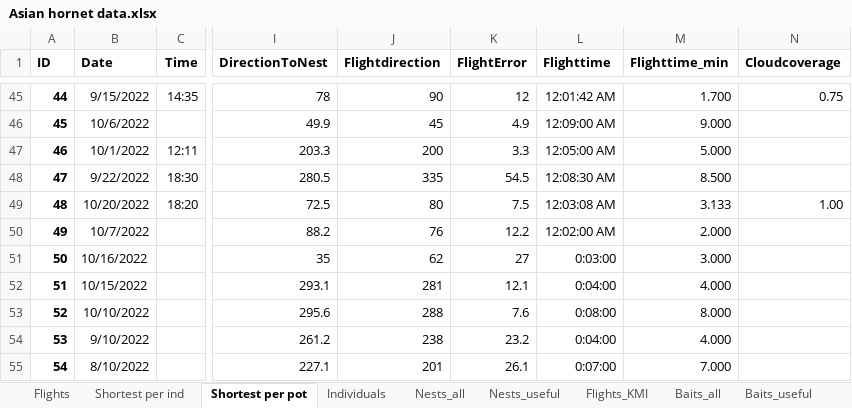
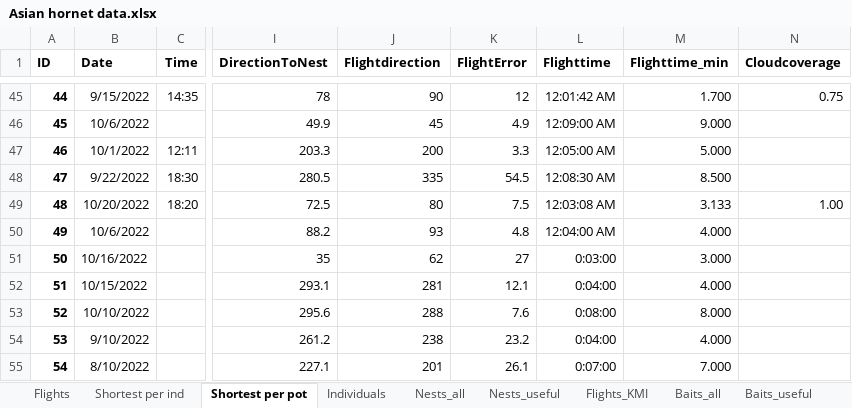
Before and after one commit to inbo/vespa_analyses, an Excel workbook: Asian hornet data.xlsx, sheet Shortest per pot, drawn as a sheet; only a part is shown, gaps mark what is left out; values as stored, in another font and other column widths than the file's, no borders; the diff names each change by its address in the sheet, - before the commit and + after, or states it on an @@ line.

```diff
--- a/Asian hornet data.xlsx (sheet Shortest per pot)
+++ b/Asian hornet data.xlsx (sheet Shortest per pot)
-B50 (Date): 10/7/2022
+B50 (Date): 10/6/2022
-J50 (Flightdirection): 76
+J50 (Flightdirection): 93
-K50 (FlightError): 12.2
+K50 (FlightError): 4.8
-L50 (Flighttime): 12:02:00 AM
+L50 (Flighttime): 12:04:00 AM
-M50 (Flighttime_min): 2.000
+M50 (Flighttime_min): 4.000
```
Also changed, not shown: sheet Shortest per ind, sheet Flights, formulas that keep their value, 8 other files.
